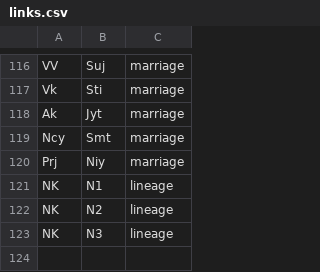
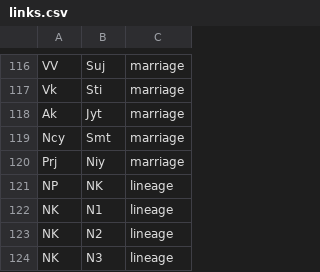
Before and after one commit to vaibhavjn1/family-tree, a CSV file: links.csv, drawn as a sheet; only a part is shown, gaps mark what is left out; the diff names each change by its address in the sheet, - before the commit and + after, or states it on an @@ line.

Commit message:
Update links.csv

```diff
--- a/links.csv
+++ b/links.csv
+row 121: NP | NK | lineage
```
